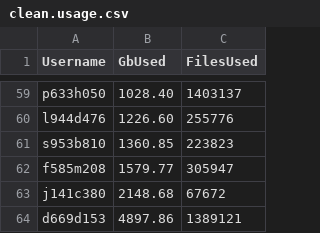
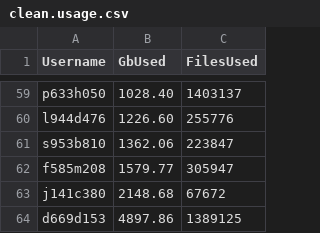
Before and after one commit to DevonDeRaad/kuhpcc.info, a CSV file: clean.usage.csv, drawn as a sheet; only a part is shown, gaps mark what is left out.

```diff
--- a/clean.usage.csv
+++ b/clean.usage.csv
@@ -60,5 +60,5 @@ p633h050,1028.40,1403137
 l944d476,1226.60,255776
-s953b810,1360.85,223823
+s953b810,1362.06,223847
 f585m208,1579.77,305947
 j141c380,2148.68,67672
-d669d153,4897.86,1389121
+d669d153,4897.86,1389125
```
Also changed, not shown: 1 other file.
